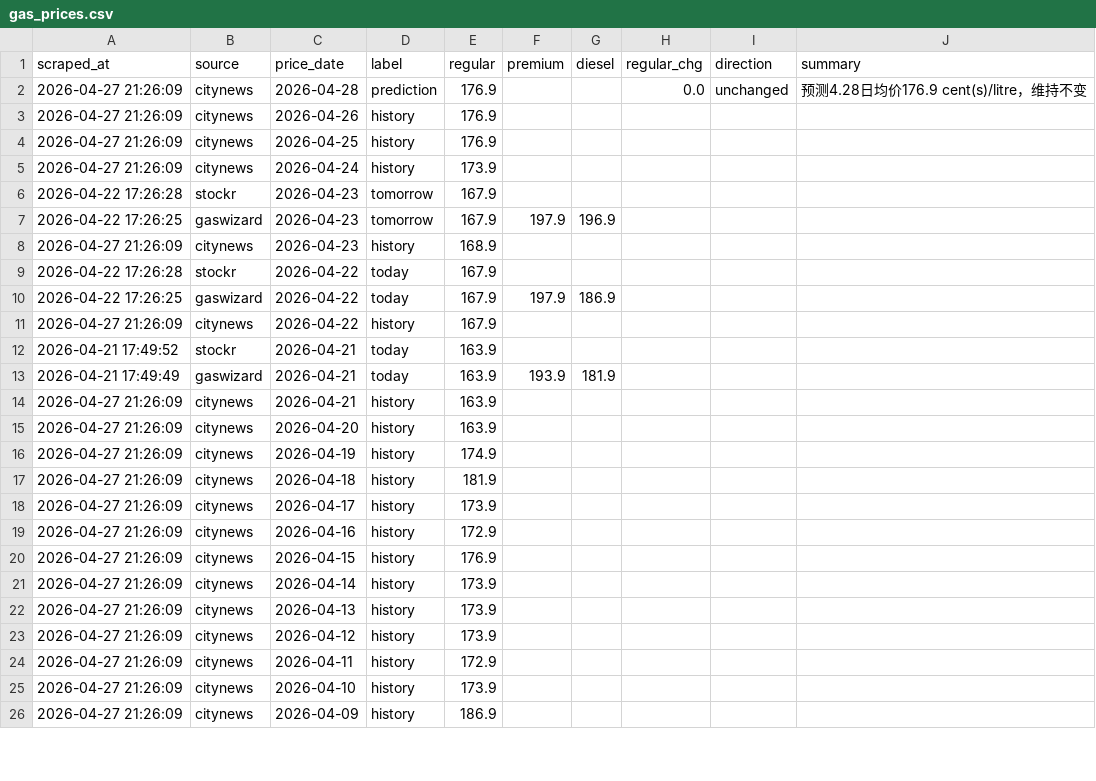
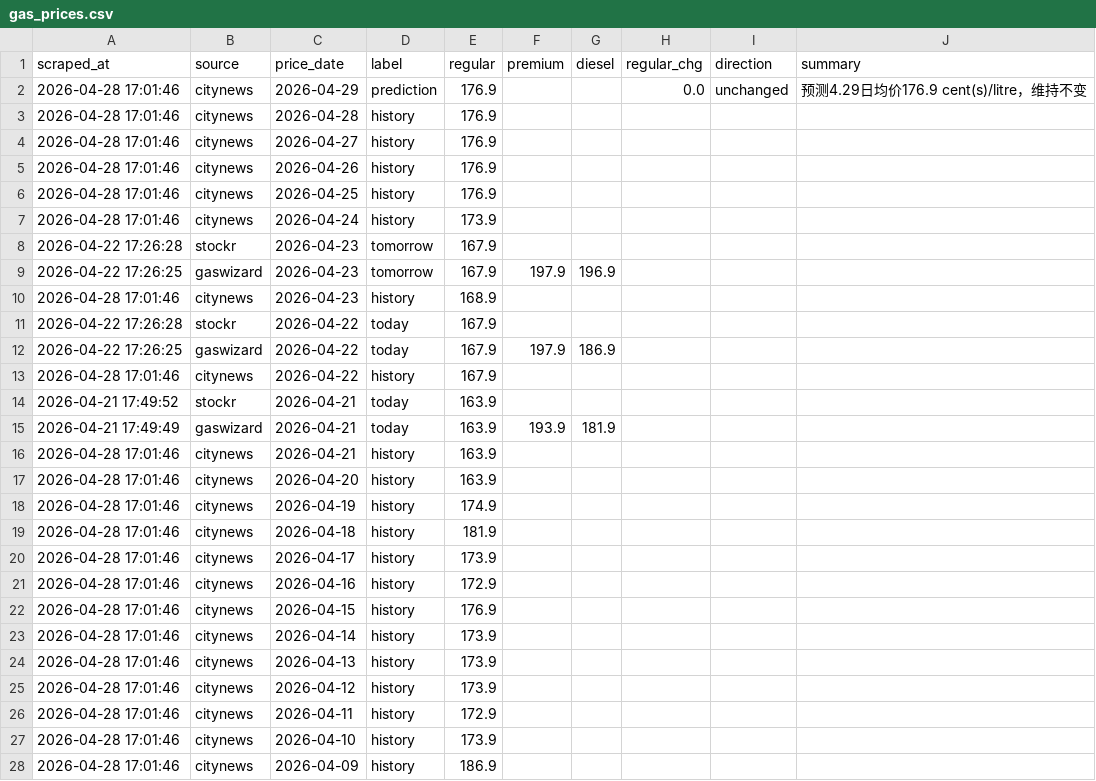
Before and after one commit to alecaloha/gaswise, a CSV file: gas_prices.csv, drawn as a sheet; only a part is shown; the diff covers the shown part only.

Commit message:
price update

```diff
--- a/gas_prices.csv
+++ b/gas_prices.csv
@@ -1,26 +1,28 @@
 scraped_at,source,price_date,label,regular,premium,diesel,regular_chg,direction,summary
-2026-04-27 21:26:09,citynews,2026-04-28,prediction,176.9,,,0.0,unchanged,预测4.28日均价176.9 cent(s)/litre，维持不变
-2026-04-27 21:26:09,citynews,2026-04-26,history,176.9,,,,,
-2026-04-27 21:26:09,citynews,2026-04-25,history,176.9,,,,,
-2026-04-27 21:26:09,citynews,2026-04-24,history,173.9,,,,,
+2026-04-28 17:01:46,citynews,2026-04-29,prediction,176.9,,,0.0,unchanged,预测4.29日均价176.9 cent(s)/litre，维持不变
+2026-04-28 17:01:46,citynews,2026-04-28,history,176.9,,,,,
+2026-04-28 17:01:46,citynews,2026-04-27,history,176.9,,,,,
+2026-04-28 17:01:46,citynews,2026-04-26,history,176.9,,,,,
+2026-04-28 17:01:46,citynews,2026-04-25,history,176.9,,,,,
+2026-04-28 17:01:46,citynews,2026-04-24,history,173.9,,,,,
 2026-04-22 17:26:28,stockr,2026-04-23,tomorrow,167.9,,,,,
 2026-04-22 17:26:25,gaswizard,2026-04-23,tomorrow,167.9,197.9,196.9,,,
-2026-04-27 21:26:09,citynews,2026-04-23,history,168.9,,,,,
+2026-04-28 17:01:46,citynews,2026-04-23,history,168.9,,,,,
 2026-04-22 17:26:28,stockr,2026-04-22,today,167.9,,,,,
 2026-04-22 17:26:25,gaswizard,2026-04-22,today,167.9,197.9,186.9,,,
-2026-04-27 21:26:09,citynews,2026-04-22,history,167.9,,,,,
+2026-04-28 17:01:46,citynews,2026-04-22,history,167.9,,,,,
 2026-04-21 17:49:52,stockr,2026-04-21,today,163.9,,,,,
 2026-04-21 17:49:49,gaswizard,2026-04-21,today,163.9,193.9,181.9,,,
-2026-04-27 21:26:09,citynews,2026-04-21,history,163.9,,,,,
-2026-04-27 21:26:09,citynews,2026-04-20,history,163.9,,,,,
-2026-04-27 21:26:09,citynews,2026-04-19,history,174.9,,,,,
-2026-04-27 21:26:09,citynews,2026-04-18,history,181.9,,,,,
-2026-04-27 21:26:09,citynews,2026-04-17,history,173.9,,,,,
-2026-04-27 21:26:09,citynews,2026-04-16,history,172.9,,,,,
-2026-04-27 21:26:09,citynews,2026-04-15,history,176.9,,,,,
-2026-04-27 21:26:09,citynews,2026-04-14,history,173.9,,,,,
-2026-04-27 21:26:09,citynews,2026-04-13,history,173.9,,,,,
-2026-04-27 21:26:09,citynews,2026-04-12,history,173.9,,,,,
-2026-04-27 21:26:09,citynews,2026-04-11,history,172.9,,,,,
-2026-04-27 21:26:09,citynews,2026-04-10,history,173.9,,,,,
-2026-04-27 21:26:09,citynews,2026-04-09,history,186.9,,,,,
+2026-04-28 17:01:46,citynews,2026-04-21,history,163.9,,,,,
+2026-04-28 17:01:46,citynews,2026-04-20,history,163.9,,,,,
+2026-04-28 17:01:46,citynews,2026-04-19,history,174.9,,,,,
+2026-04-28 17:01:46,citynews,2026-04-18,history,181.9,,,,,
+2026-04-28 17:01:46,citynews,2026-04-17,history,173.9,,,,,
+2026-04-28 17:01:46,citynews,2026-04-16,history,172.9,,,,,
+2026-04-28 17:01:46,citynews,2026-04-15,history,176.9,,,,,
+2026-04-28 17:01:46,citynews,2026-04-14,history,173.9,,,,,
+2026-04-28 17:01:46,citynews,2026-04-13,history,173.9,,,,,
+2026-04-28 17:01:46,citynews,2026-04-12,history,173.9,,,,,
+2026-04-28 17:01:46,citynews,2026-04-11,history,172.9,,,,,
+2026-04-28 17:01:46,citynews,2026-04-10,history,173.9,,,,,
+2026-04-28 17:01:46,citynews,2026-04-09,history,186.9,,,,,
```
Also changed, not shown: 8 edited cells elsewhere in this file.
